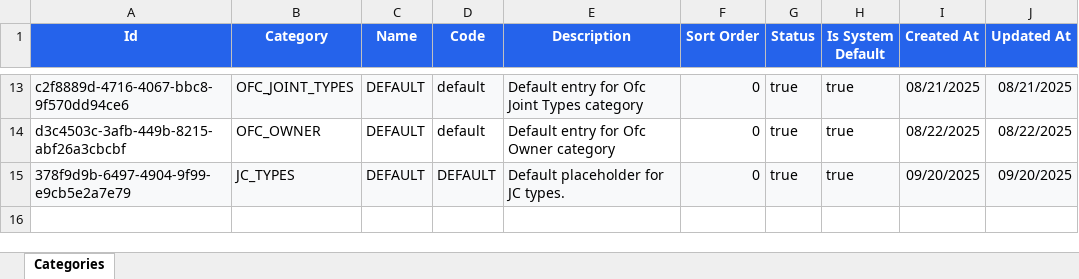
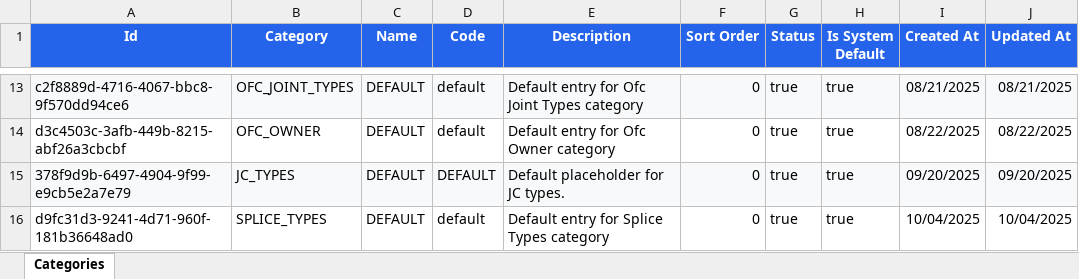
Before and after one commit to sdetmharinavi/hnvtx, an Excel workbook: data/04-10-2025-Categories.xlsx, sheet Categories, drawn as a sheet; only a part is shown, gaps mark what is left out; values as stored, in another font and other column widths than the file's, no borders; the diff names each change by its address in the sheet, - before the commit and + after, or states it on an @@ line.

```diff
--- a/data/04-10-2025-Categories.xlsx (sheet Categories)
+++ b/data/04-10-2025-Categories.xlsx (sheet Categories)
+row 16: d9fc31d3-9241-4d71-960f-181b36648ad0 | SPLICE_TYPES | DEFAULT | default | Default entry for Splice Types category | 0 | true | true | 10/04/2025 | 10/04/2025
```
Also changed, not shown: data/04-10-2025-lookup_types.xlsx, data/04-10-2025-nodes.xlsx, 15 other files.
